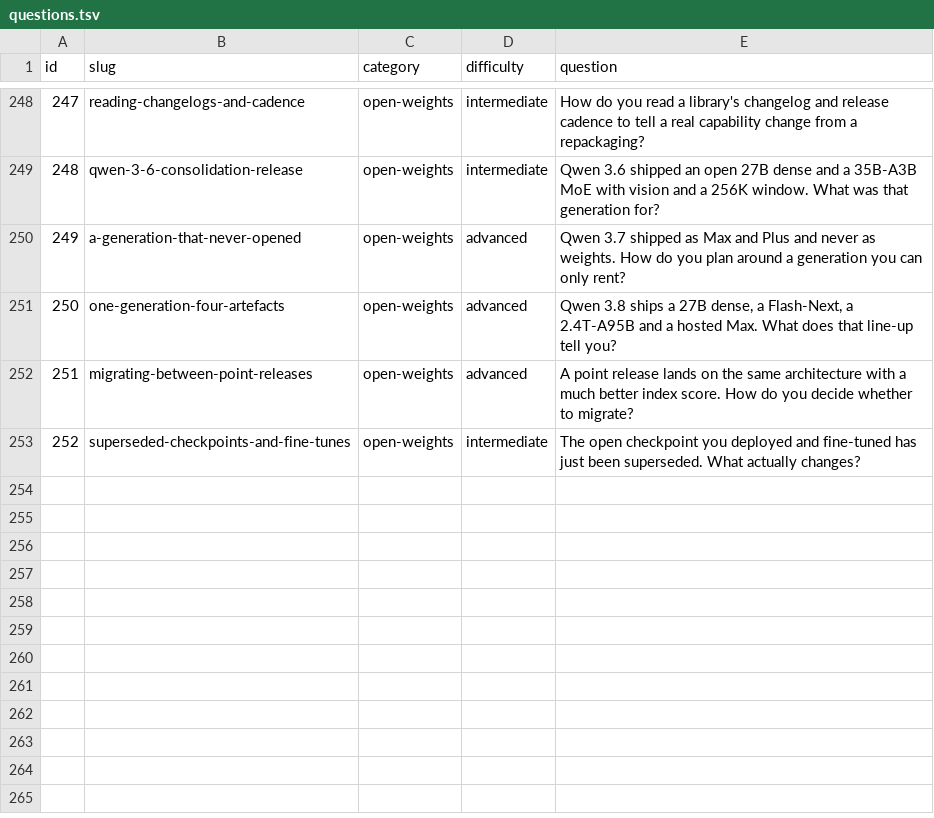
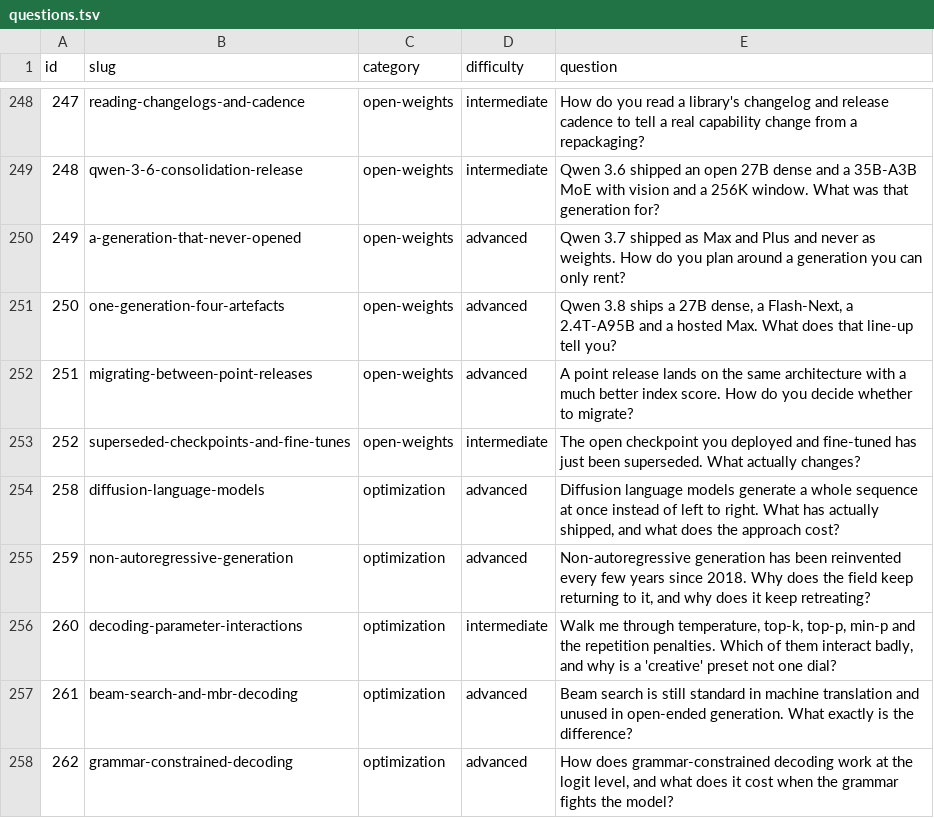
Before and after one commit to alvations/ELIPokemon, a TSV file: questions/questions.tsv, drawn as a sheet; only a part is shown, gaps mark what is left out; the diff names each change by its address in the sheet, - before the commit and + after, or states it on an @@ line.

Commit message:
Add questions 258-262: decoding strategies and non-autoregressive generation
  258  Diffusion language models
  259  Non-autoregressive generation, and why the field keeps retreating
  260  How the decoding parameters interact
  261  Beam search and minimum-Bayes-risk decoding
  262  Grammar-constrained decoding

The generation pipeline in 260 is primary: the logits-processor ordering, the
guard that silently discards every sampling parameter when sampling is off,
the sign-dependent repetition penalty and the deliberate post-temperature
placement of min-p were all read from the library source rather than from
documentation about it.

258 sharpens rather than contradicts its brief. The brief framed diffusion
language models as buying parallelism and costing quality per compute; the
strongest reachable evidence is that the parallelism claim is itself
conditional - one reference implementation's own repository states its
sampling is slower than the autoregressive baseline, and the shipped systems
that are fast got there by restricting parallelism to a block or a confidence
threshold. So the answer argues the two costs are one cost, and notes that the
fast shipped system trades higher time-to-first-token for throughput, which
inverts the usual framing.

260 and 261 are written as the deeper second pass over 034 and 035 rather than
as replacements, with different central devices. 261 ends up arguing that
self-consistency is minimum-Bayes-risk decoding with an exact-match utility.

Product figures for the diffusion systems are coverage and marked as such.
Answers linking arXiv identifiers carry the citation note.

Scores: 258 65.0, 259 89.9, 260 94.7, 261 74.2, 262 83.7. 260 first drafted at
56.6 and was ground to 94.7.

```diff
--- a/questions/questions.tsv
+++ b/questions/questions.tsv
+row 254: 258 | diffusion-language-models | optimization | advanced | Diffusion language models generate a whole sequence at once instead of left to right. What has actually shipped, and what does the approach cost?
+row 255: 259 | non-autoregressive-generation | optimization | advanced | Non-autoregressive generation has been reinvented every few years since 2018. Why does the field keep returning to it, and why does it keep retreating?
+row 256: 260 | decoding-parameter-interactions | optimization | intermediate | Walk me through temperature, top-k, top-p, min-p and the repetition penalties. Which of them interact badly, and why is a 'creative' preset not one dial?
+row 257: 261 | beam-search-and-mbr-decoding | optimization | advanced | Beam search is still standard in machine translation and unused in open-ended generation. What exactly is the difference?
+row 258: 262 | grammar-constrained-decoding | optimization | advanced | How does grammar-constrained decoding work at the logit level, and what does it cost when the grammar fights the model?
```
Also changed, not shown: 10 other files.
